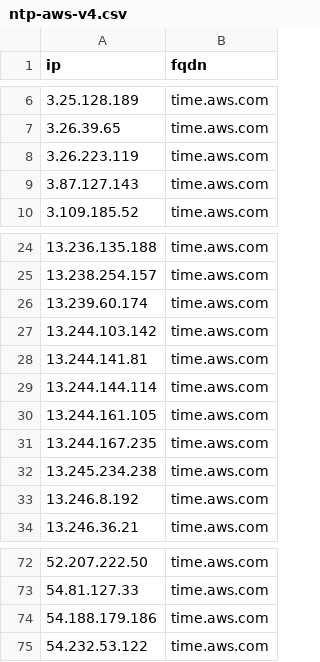
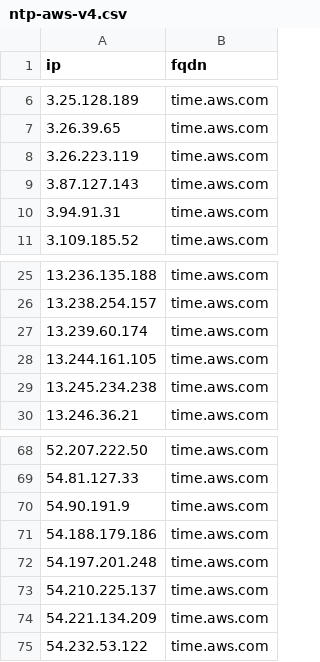
Before and after one commit to k0jir0900/nexus, a CSV file: ntp-finder/providers/ntp-aws-v4.csv, drawn as a sheet; only a part is shown, gaps mark what is left out; removed rows and columns are numbered as before the commit, all else as after; the diff names each change by its address in the sheet, - before the commit and + after, or states it on an @@ line.

```diff
--- a/ntp-finder/providers/ntp-aws-v4.csv
+++ b/ntp-finder/providers/ntp-aws-v4.csv
+row 10: 3.94.91.31 | time.aws.com
-row 27: 13.244.103.142 | time.aws.com
-row 28: 13.244.141.81 | time.aws.com
-row 29: 13.244.144.114 | time.aws.com
-row 31: 13.244.167.235 | time.aws.com
-row 33: 13.246.8.192 | time.aws.com
+row 70: 54.90.191.9 | time.aws.com
+row 72: 54.197.201.248 | time.aws.com
+row 73: 54.210.225.137 | time.aws.com
+row 74: 54.221.134.209 | time.aws.com
```
Also changed, not shown: ntp-finder/ntp-all-v4.csv, ntp-finder/providers/ntp-pool-v4.csv, 11 other files.
